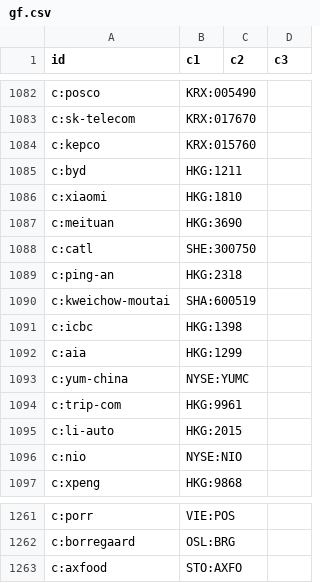
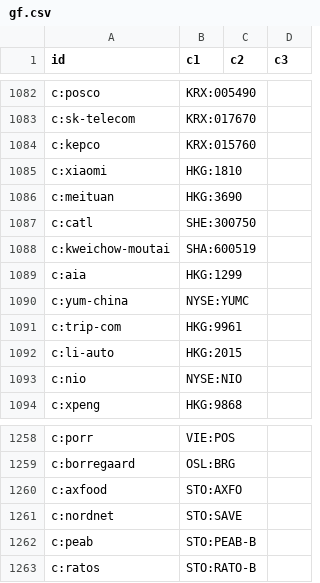
Before and after one commit to n7497nbtjh-crypto/Bourse, a CSV file: cf/site/data/gf.csv, drawn as a sheet; only a part is shown, gaps mark what is left out.

```diff
--- a/cf/site/data/gf.csv
+++ b/cf/site/data/gf.csv
@@ -1084,3 +1084,2 @@ c:sk-telecom,KRX:017670,,
 c:kepco,KRX:015760,,
-c:byd,HKG:1211,,
 c:xiaomi,HKG:1810,,
@@ -1088,5 +1087,3 @@ c:meituan,HKG:3690,,
 c:catl,SHE:300750,,
-c:ping-an,HKG:2318,,
 c:kweichow-moutai,SHA:600519,,
-c:icbc,HKG:1398,,
 c:aia,HKG:1299,,
@@ -1263 +1260,4 @@ c:borregaard,OSL:BRG,,
 c:axfood,STO:AXFO,,
+c:nordnet,STO:SAVE,,
+c:peab,STO:PEAB-B,,
+c:ratos,STO:RATO-B,,
```
Also changed, not shown: cf/site/data/gf2.csv, cf/site/data/gf3.csv, 16 other files.
